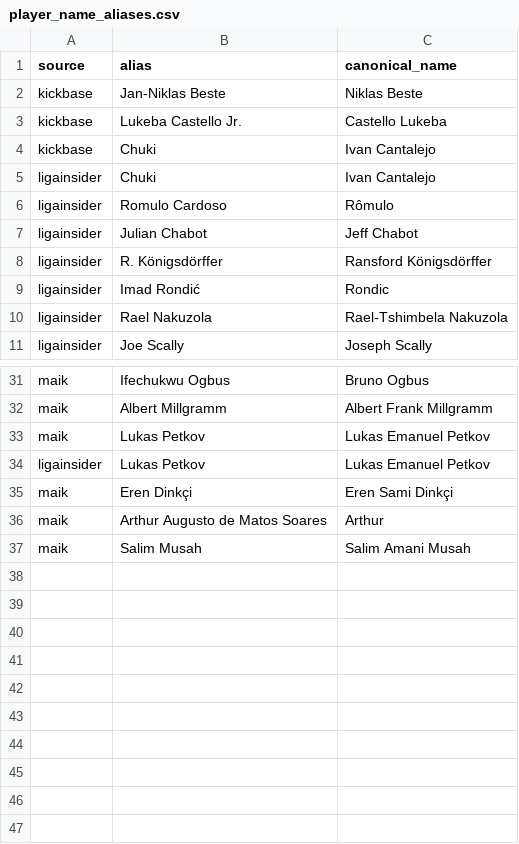
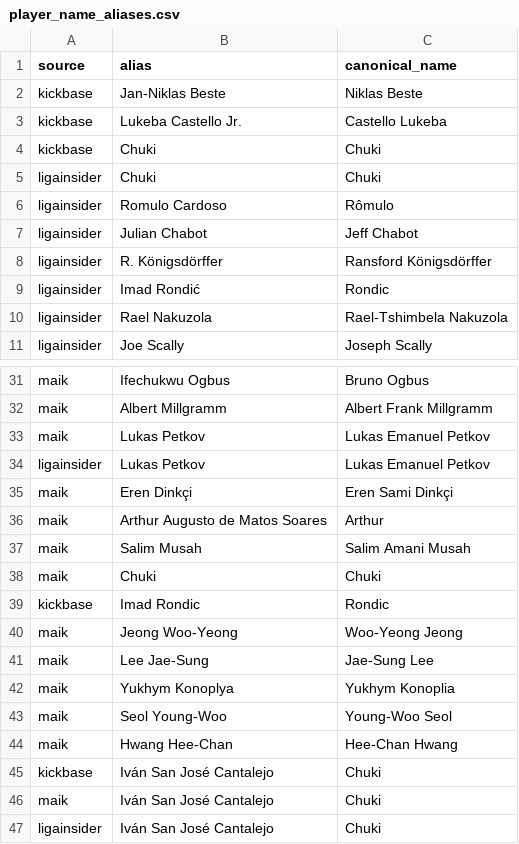
Before and after one commit to robb1302/kickbase-ai, a CSV file: config/player_name_aliases.csv, drawn as a sheet; only a part is shown, gaps mark what is left out.

```diff
--- a/config/player_name_aliases.csv
+++ b/config/player_name_aliases.csv
@@ -3,4 +3,4 @@ kickbase;Jan-Niklas Beste;Niklas Beste
 kickbase;Lukeba Castello Jr.;Castello Lukeba
-kickbase;Chuki;Ivan Cantalejo
-ligainsider;Chuki;Ivan Cantalejo
+kickbase;Chuki;Chuki
+ligainsider;Chuki;Chuki
 ligainsider;Romulo Cardoso;Rômulo
@@ -37 +37,11 @@ maik;Arthur Augusto de Matos Soares;Arthur
 maik;Salim Musah;Salim Amani Musah
+maik;Chuki;Chuki
+kickbase;Imad Rondic;Rondic
+maik;Jeong Woo-Yeong;Woo-Yeong Jeong
+maik;Lee Jae-Sung;Jae-Sung Lee
+maik;Yukhym Konoplya;Yukhym Konoplia
+maik;Seol Young-Woo;Young-Woo Seol
+maik;Hwang Hee-Chan;Hee-Chan Hwang
+kickbase;Iván San José Cantalejo;Chuki
+maik;Iván San José Cantalejo;Chuki
+ligainsider;Iván San José Cantalejo;Chuki
```
Also changed, not shown: 2 other files.
